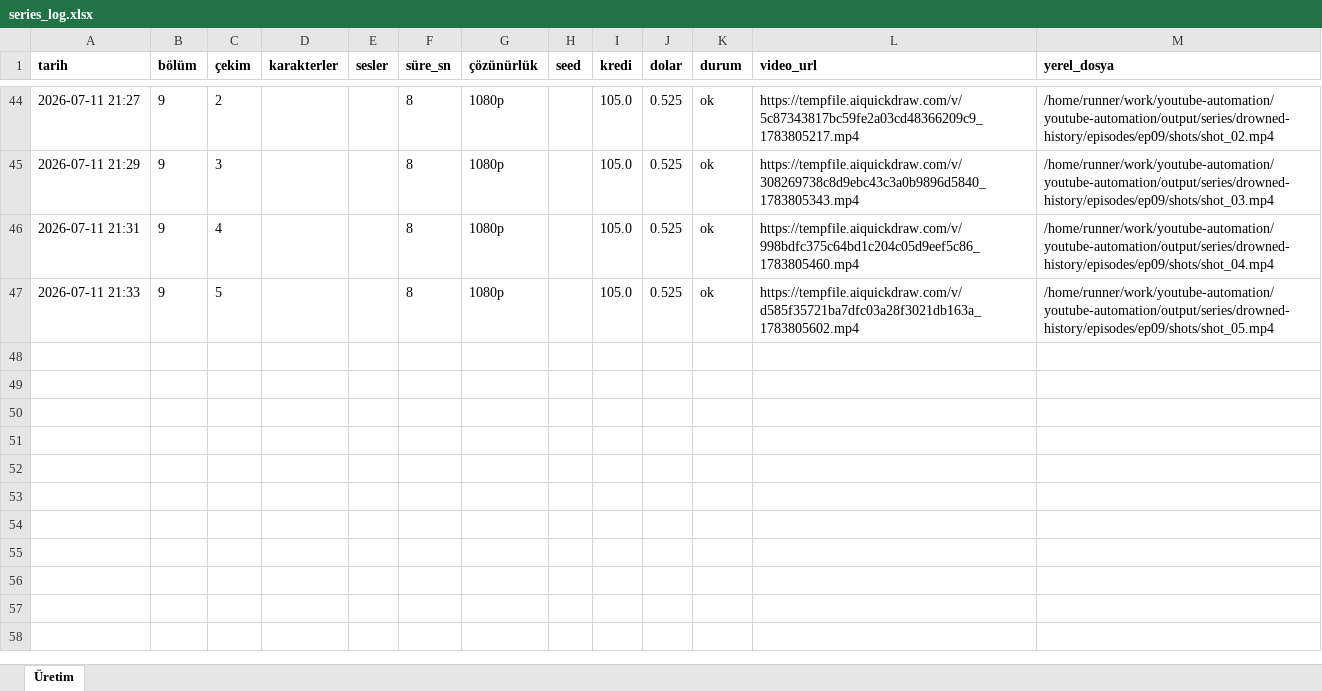
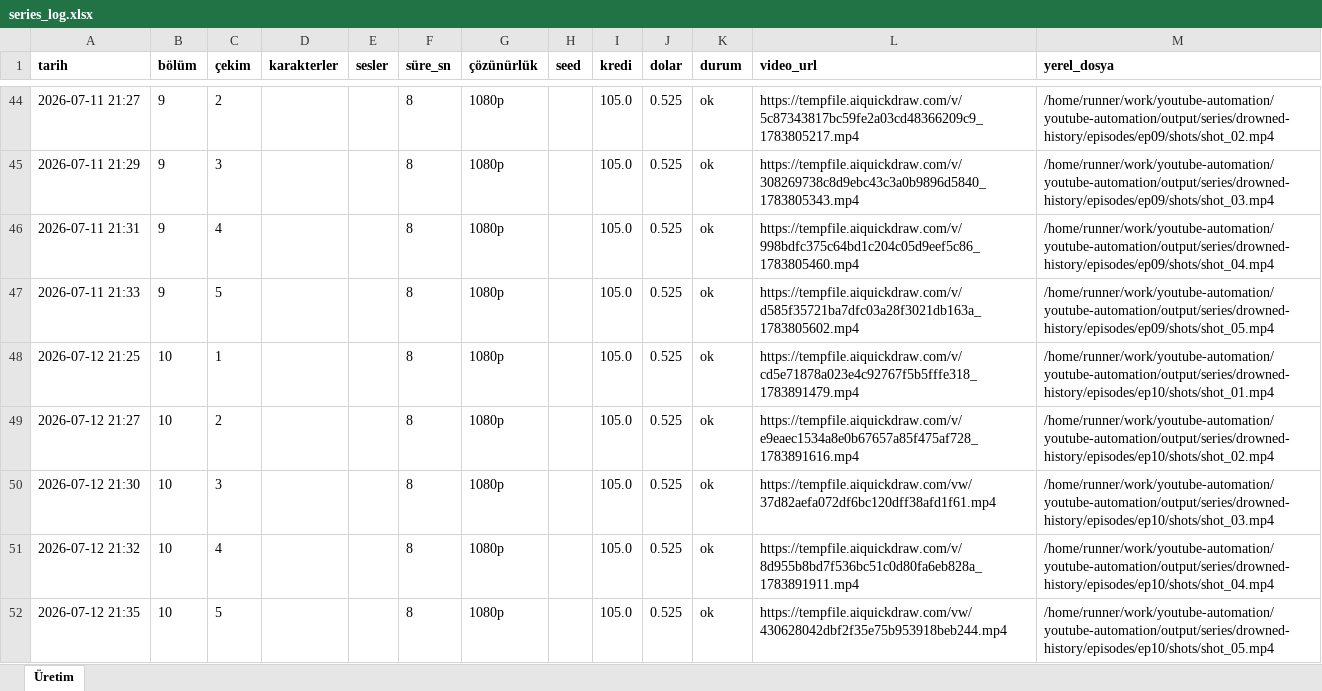
Before and after one commit to Wolkchen00/youtube-automation, an Excel workbook: series_data/drowned-history/series_log.xlsx, sheet Üretim, drawn as a sheet; only a part is shown, gaps mark what is left out; values as stored, in another font and other column widths than the file's, no borders; the diff names each change by its address in the sheet, - before the commit and + after, or states it on an @@ line.

```diff
--- a/series_data/drowned-history/series_log.xlsx (sheet Üretim)
+++ b/series_data/drowned-history/series_log.xlsx (sheet Üretim)
+row 48: 2026-07-12 21:25 | 10 | 1 |  |  | 8 | 1080p |  | 105.0 | 0.525 | ok | https://tempfile.aiquickdraw.com/v/cd5e71878a023e4c92767f5b5fffe318_1783891479.mp4 | /home/runner/work/youtube-automation/youtube-automation/output/series/drowned-history/episodes/ep10/shots/shot_01.mp4
+row 49: 2026-07-12 21:27 | 10 | 2 |  |  | 8 | 1080p |  | 105.0 | 0.525 | ok | https://tempfile.aiquickdraw.com/v/e9eaec1534a8e0b67657a85f475af728_1783891616.mp4 | /home/runner/work/youtube-automation/youtube-automation/output/series/drowned-history/episodes/ep10/shots/shot_02.mp4
+row 50: 2026-07-12 21:30 | 10 | 3 |  |  | 8 | 1080p |  | 105.0 | 0.525 | ok | https://tempfile.aiquickdraw.com/vw/37d82aefa072df6bc120dff38afd1f61.mp4 | /home/runner/work/youtube-automation/youtube-automation/output/series/drowned-history/episodes/ep10/shots/shot_03.mp4
+row 51: 2026-07-12 21:32 | 10 | 4 |  |  | 8 | 1080p |  | 105.0 | 0.525 | ok | https://tempfile.aiquickdraw.com/v/8d955b8bd7f536bc51c0d80fa6eb828a_1783891911.mp4 | /home/runner/work/youtube-automation/youtube-automation/output/series/drowned-history/episodes/ep10/shots/shot_04.mp4
+row 52: 2026-07-12 21:35 | 10 | 5 |  |  | 8 | 1080p |  | 105.0 | 0.525 | ok | https://tempfile.aiquickdraw.com/vw/430628042dbf2f35e75b953918beb244.mp4 | /home/runner/work/youtube-automation/youtube-automation/output/series/drowned-history/episodes/ep10/shots/shot_05.mp4
```
Also changed, not shown: 2 other files.
